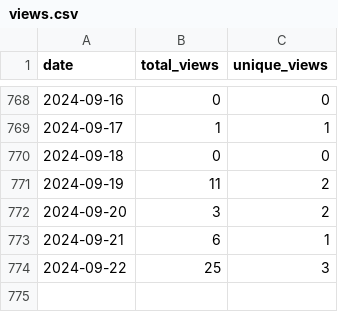
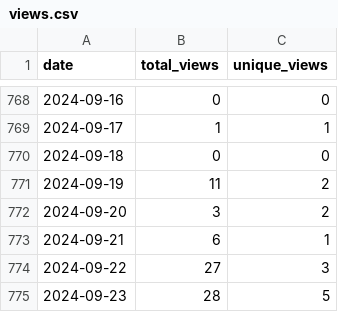
Before and after one commit to wumphlett/COMP-2210, a CSV file: .traffic/views.csv, drawn as a sheet; only a part is shown, gaps mark what is left out.

Commit message:
Updating repository traffic

```diff
--- a/.traffic/views.csv
+++ b/.traffic/views.csv
@@ -773,2 +773,3 @@ date,total_views,unique_views
 2024-09-21,6,1
-2024-09-22,25,3
+2024-09-22,27,3
+2024-09-23,28,5
```
Also changed, not shown: .traffic/clones.csv, 3 other files.
